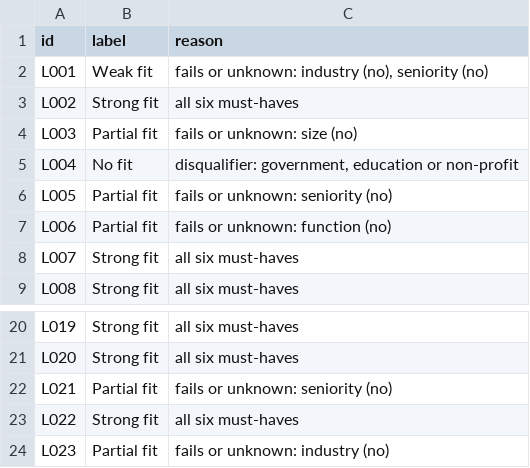
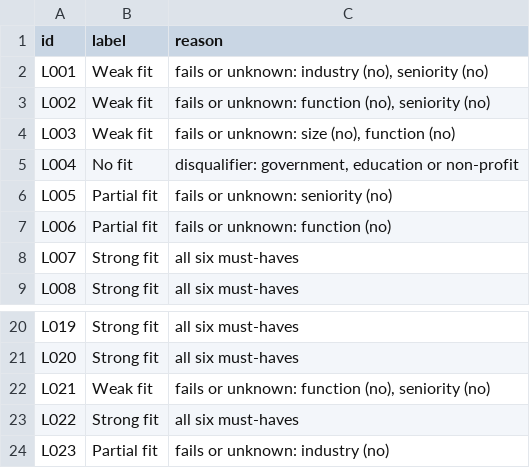
Before and after one commit to evaboot-labs/OpenAI-Decisions-vs-JEV, a CSV file: data/labels.csv, drawn as a sheet; only a part is shown, gaps mark what is left out.

```diff
--- a/data/labels.csv
+++ b/data/labels.csv
@@ -2,4 +2,4 @@ id,label,reason
 L001,Weak fit,"fails or unknown: industry (no), seniority (no)"
-L002,Strong fit,all six must-haves
-L003,Partial fit,fails or unknown: size (no)
+L002,Weak fit,"fails or unknown: function (no), seniority (no)"
+L003,Weak fit,"fails or unknown: size (no), function (no)"
 L004,No fit,"disqualifier: government, education or non-profit"
@@ -21,3 +21,3 @@ L019,Strong fit,all six must-haves
 L020,Strong fit,all six must-haves
-L021,Partial fit,fails or unknown: seniority (no)
+L021,Weak fit,"fails or unknown: function (no), seniority (no)"
 L022,Strong fit,all six must-haves
```
Also changed, not shown: 3 other files.
